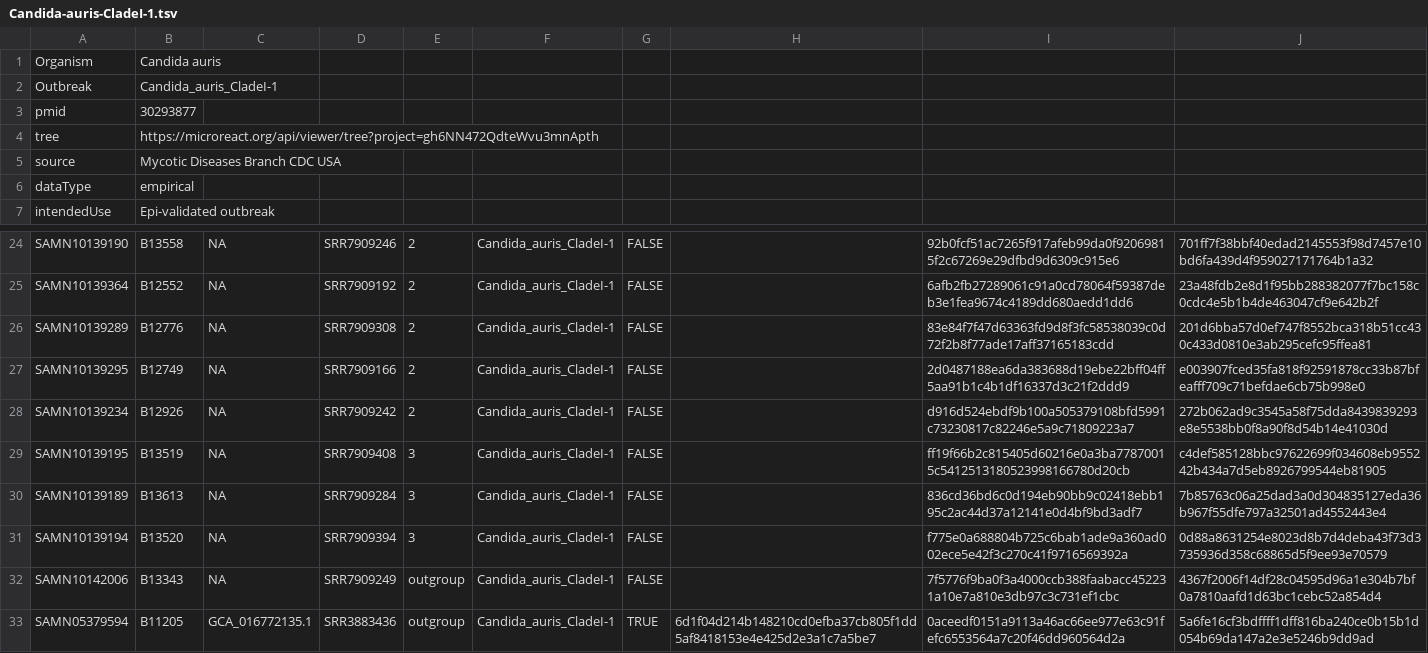
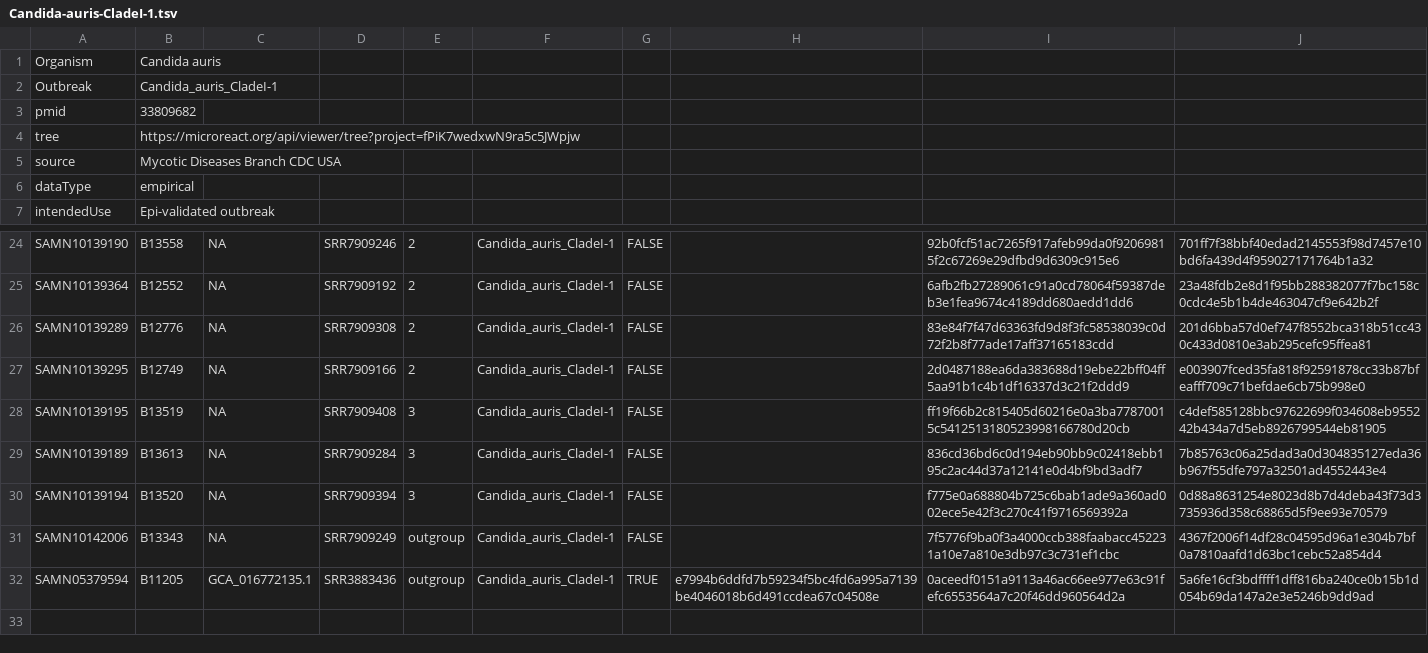
Before and after one commit to globalmicrobialidentifier-WG3/datasets, a TSV file: datasets/Candida-auris-CladeI-1.tsv, drawn as a sheet; only a part is shown, gaps mark what is left out.

Commit message:
Update Candida-auris-CladeI-1.tsv
Email from Rory Welsh 2021-05-05

Hi Lee,

Could we update the C. auris benchmark dataset in the GMI github dataset folder with the attached file? The publication announcing this benchmark dataset is live and AMD requested content to promote the recent publication (see below), which reminded me about the updated file. During the publication process we decided to drop one of the isolates and produced a new tree with the final attached dataset. The attached txt file has that isolated and row deleted, an updated link to the final tree, and includes the publication’s PubMed ID.

Regards,
Rory

```diff
--- a/datasets/Candida-auris-CladeI-1.tsv
+++ b/datasets/Candida-auris-CladeI-1.tsv
@@ -2,4 +2,4 @@ Organism	Candida auris
 Outbreak	Candida_auris_CladeI-1								
-pmid	30293877								
-tree	https://microreact.org/api/viewer/tree?project=gh6NN472QdteWvu3mnApth								
+pmid	33809682								
+tree	https://microreact.org/api/viewer/tree?project=fPiK7wedxwN9ra5c5JWpjw								
 source	Mycotic Diseases Branch CDC USA								
@@ -27,3 +27,2 @@ SAMN10139289	B12776	NA	SRR7909308	2	Candida_auris_CladeI-1	FALSE		83e84f7f47d633
 SAMN10139295	B12749	NA	SRR7909166	2	Candida_auris_CladeI-1	FALSE		2d0487188ea6da383688d19ebe22bff04ff5aa91b1c4b1df16337d3c21f2ddd9	e003907fced35fa818f92591878cc33b87bfeafff709c71befdae6cb75b998e0
-SAMN10139234	B12926	NA	SRR7909242	2	Candida_auris_CladeI-1	FALSE		d916d524ebdf9b100a505379108bfd5991c73230817c82246e5a9c71809223a7	272b062ad9c3545a58f75dda8439839293e8e5538bb0f8a90f8d54b14e41030d
 SAMN10139195	B13519	NA	SRR7909408	3	Candida_auris_CladeI-1	FALSE		ff19f66b2c815405d60216e0a3ba77870015c5412513180523998166780d20cb	c4def585128bbc97622699f034608eb955242b434a7d5eb8926799544eb81905
@@ -32,2 +31,2 @@ SAMN10139194	B13520	NA	SRR7909394	3	Candida_auris_CladeI-1	FALSE		f775e0a688804b
 SAMN10142006	B13343	NA	SRR7909249	outgroup	Candida_auris_CladeI-1	FALSE		7f5776f9ba0f3a4000ccb388faabacc452231a10e7a810e3db97c3c731ef1cbc	4367f2006f14df28c04595d96a1e304b7bf0a7810aafd1d63bc1cebc52a854d4
-SAMN05379594	B11205	GCA_016772135.1	SRR3883436	outgroup	Candida_auris_CladeI-1	TRUE	6d1f04d214b148210cd0efba37cb805f1dd5af8418153e4e425d2e3a1c7a5be7	0aceedf0151a9113a46ac66ee977e63c91fefc6553564a7c20f46dd960564d2a	5a6fe16cf3bdffff1dff816ba240ce0b15b1d054b69da147a2e3e5246b9dd9ad
+SAMN05379594	B11205	GCA_016772135.1	SRR3883436	outgroup	Candida_auris_CladeI-1	TRUE	e7994b6ddfd7b59234f5bc4fd6a995a7139be4046018b6d491ccdea67c04508e	0aceedf0151a9113a46ac66ee977e63c91fefc6553564a7c20f46dd960564d2a	5a6fe16cf3bdffff1dff816ba240ce0b15b1d054b69da147a2e3e5246b9dd9ad
```
